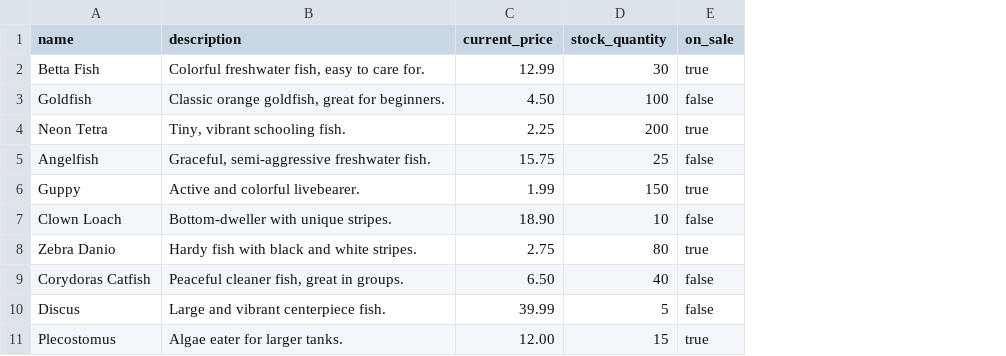
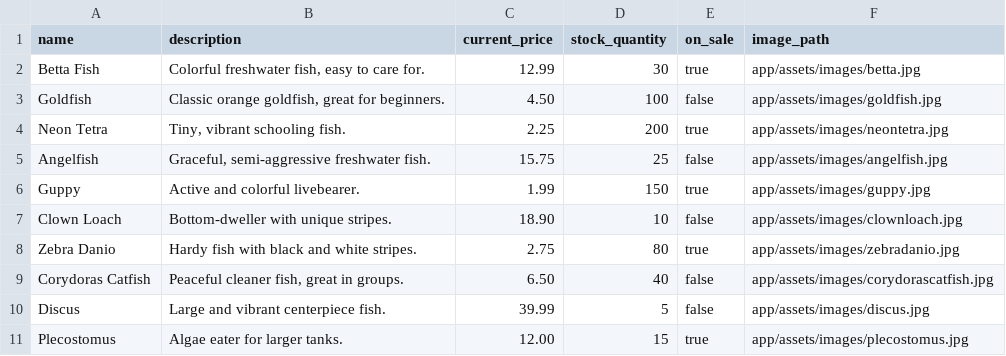
Before and after one commit to nfonseca123/Fonzy-s-Tropical-Fish, a CSV file: db/products.csv, drawn as a sheet; the diff names each change by its address in the sheet, - before the commit and + after, or states it on an @@ line.

Commit message:
Added image upload functionality

```diff
--- a/db/products.csv
+++ b/db/products.csv
+column F (image_path), rows 2-11: app/assets/images/betta.jpg | app/assets/images/goldfish.jpg | app/assets/images/neontetra.jpg | app/assets/images/angelfish.jpg | app/assets/images/guppy.jpg | app/assets/images/clownloach.jpg | app/assets/images/zebradanio.jpg | app/assets/images/corydorascatfish.jpg | app/assets/images/discus.jpg | app/assets/images/plecostomus.jpg
```
Also changed, not shown: 12 other files.
